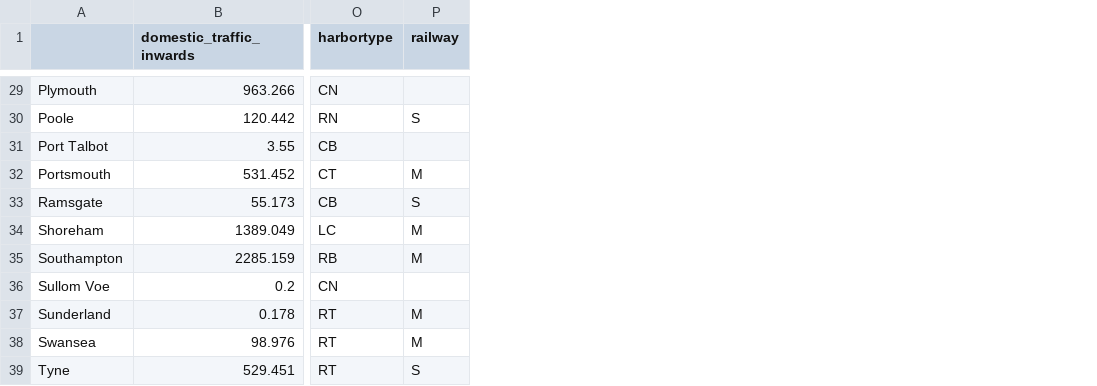
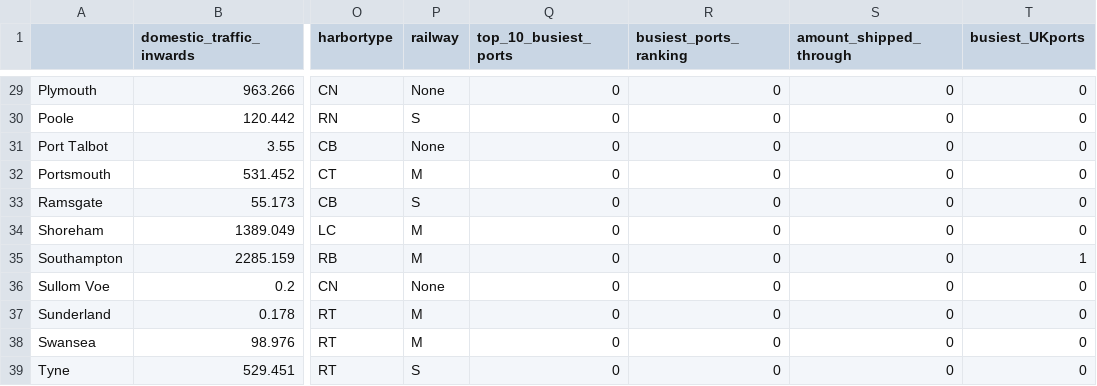
Before and after one commit to johnx25bd/casa-digital-visualisation, a CSV file: data/Final Data/UKports_kln.csv, drawn as a sheet; only a part is shown, gaps mark what is left out; the diff covers the shown part only; the diff names each change by its address in the sheet, - before the commit and + after, or states it on an @@ line.

```diff
--- a/data/Final Data/UKports_kln.csv
+++ b/data/Final Data/UKports_kln.csv
+column Q (top_10_busiest_ports), rows 29-39: all 0
+column R (busiest_ports_ranking), rows 29-39: all 0
+column S (amount_shipped_through), rows 29-39: all 0
+column T (busiest_UKports), rows 29-39: 0 | 0 | 0 | 0 | 0 | 0 | 1 | 0 | 0 | 0 | 0
-P29 (railway): (empty)
+P29 (railway): None
-P31 (railway): (empty)
+P31 (railway): None
-P36 (railway): (empty)
+P36 (railway): None
```
Also changed, not shown: 11 edited cells elsewhere in this file, 8 other files.
